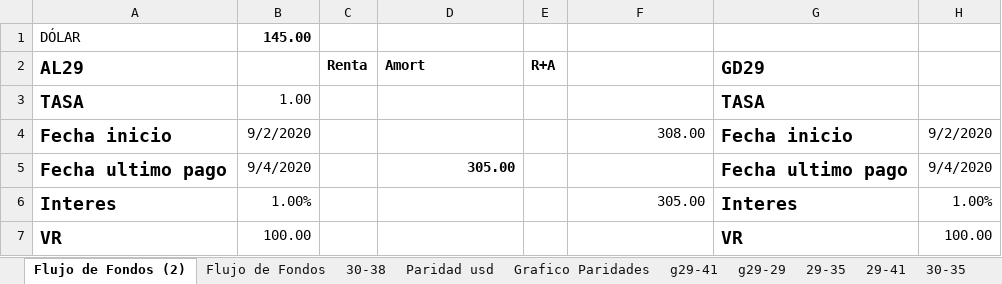
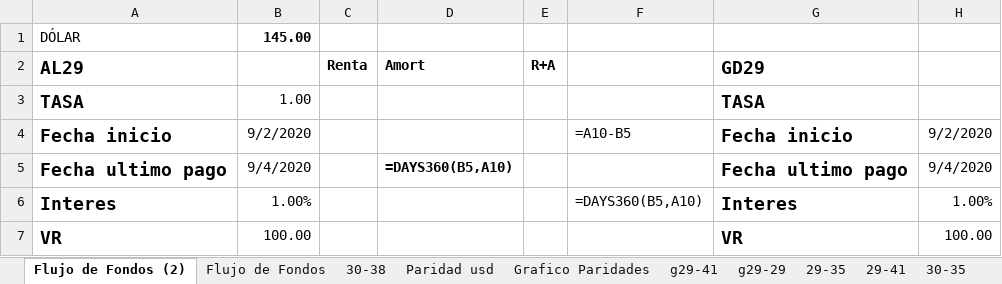
Before and after one commit to alferrelli/Excel-Bonos, an Excel workbook: Bonos en dolares.xlsm, sheet Flujo de Fondos (2), drawn as a sheet; only a part is shown; values as stored, in another font and other column widths than the file's, no borders; formulas without a stored value are shown as written; the diff covers the shown part only; the diff names each change by its address in the sheet, - before the commit and + after, or states it on an @@ line.

```diff
--- a/Bonos en dolares.xlsm (sheet Flujo de Fondos (2))
+++ b/Bonos en dolares.xlsm (sheet Flujo de Fondos (2))
-F4: 308.00
+F4: =A10-B5
-D5: 305.00
+D5: =DAYS360(B5,A10)
-F6: 305.00
+F6: =DAYS360(B5,A10)
```
Also changed, not shown: 2 added rows, 2 removed rows and 26 edited cells elsewhere in this sheet, sheet Paridad usd, sheet Flujo de Fondos, sheet Aribtrar, charts or pictures.
